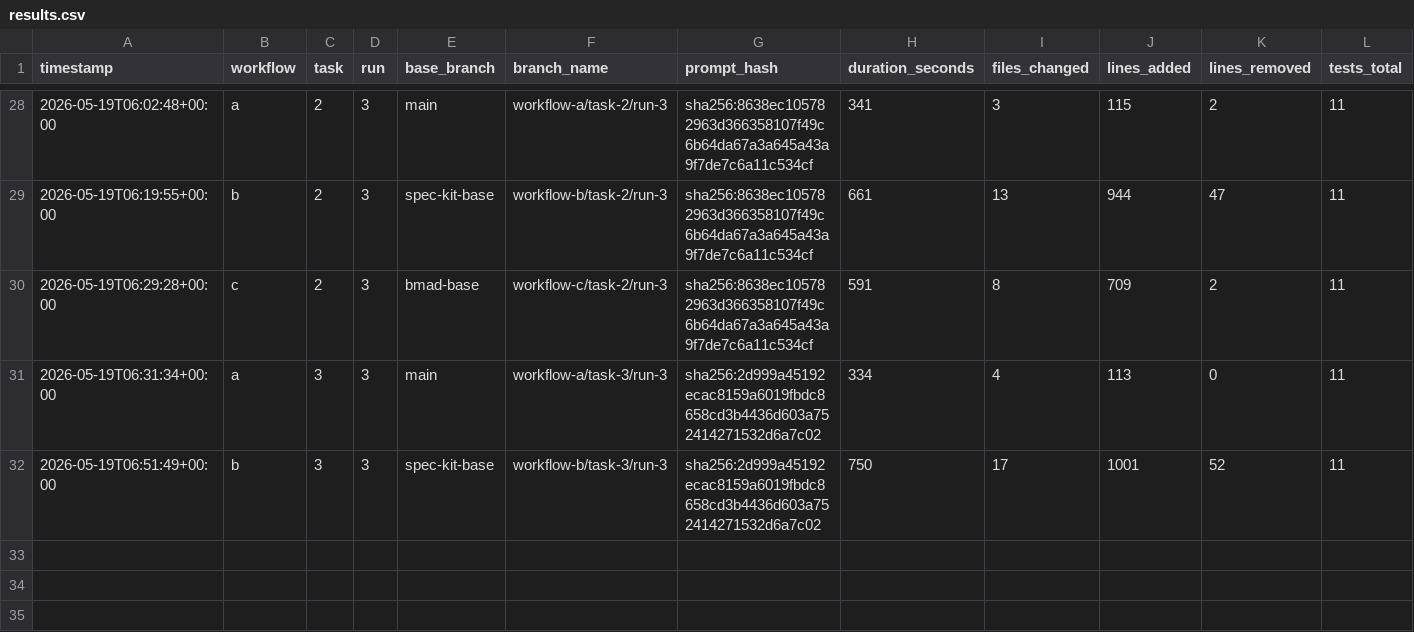
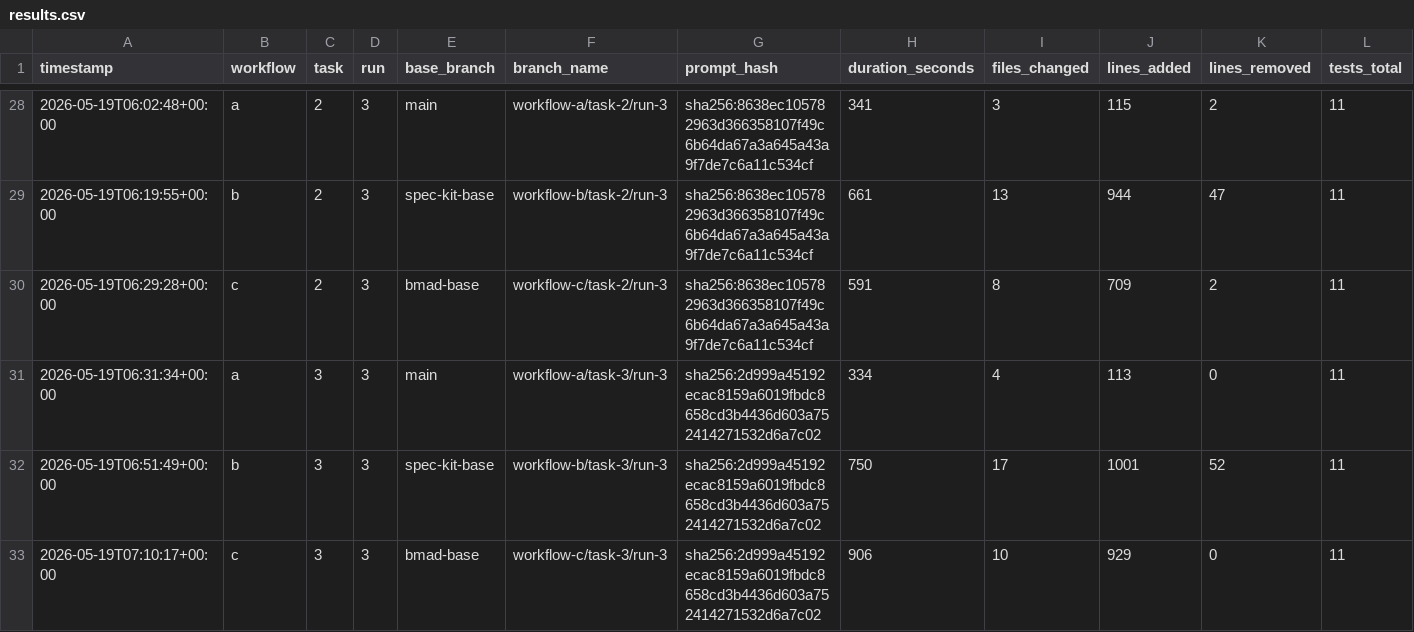
Before and after one commit to lutic1/Bmad-comparison, a CSV file: results/results.csv, drawn as a sheet; only a part is shown, gaps mark what is left out; rows hold the shown columns only; the diff names each change by its address in the sheet, - before the commit and + after, or states it on an @@ line.

Commit message:
C3-r3 captured: 21/21, $3.01, 906s, score 5 (3/3 BMAD runs caught /health)

```diff
--- a/results/results.csv
+++ b/results/results.csv
+row 33: 2026-05-19T07:10:17+00:00 | c | 3 | 3 | bmad-base | workflow-c/task-3/run-3 | sha256:2d999a45192ecac8159a6019fbdc8658cd3b4436d603a752414271532d6a7c02 | 906 | 10 | 929 | 0 | 11
```
Also changed, not shown: 20 other files.
